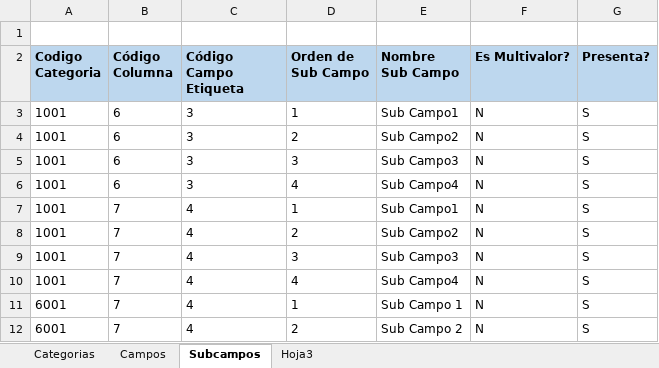
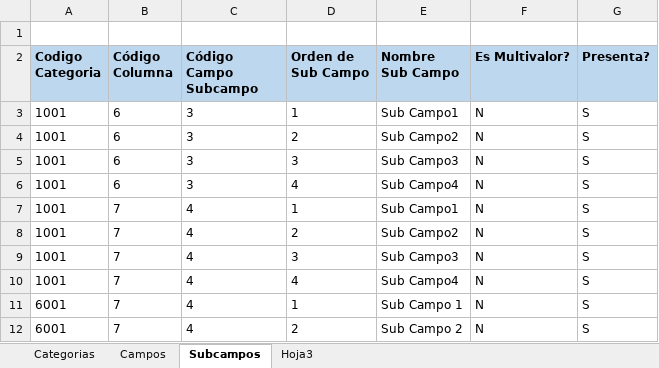
Before and after one commit to GonzaloDavid/ArchivosPython, an Excel workbook: parametrizaion.xlsx, sheet Subcampos, drawn as a sheet; values as stored, in another font and other column widths than the file's, no borders; the diff names each change by its address in the sheet, - before the commit and + after, or states it on an @@ line.

```diff
--- a/parametrizaion.xlsx (sheet Subcampos)
+++ b/parametrizaion.xlsx (sheet Subcampos)
-C2: Código Campo Etiqueta
+C2: Código Campo Subcampo
```
Also changed, not shown: sheet Categorias, 9 other files.
